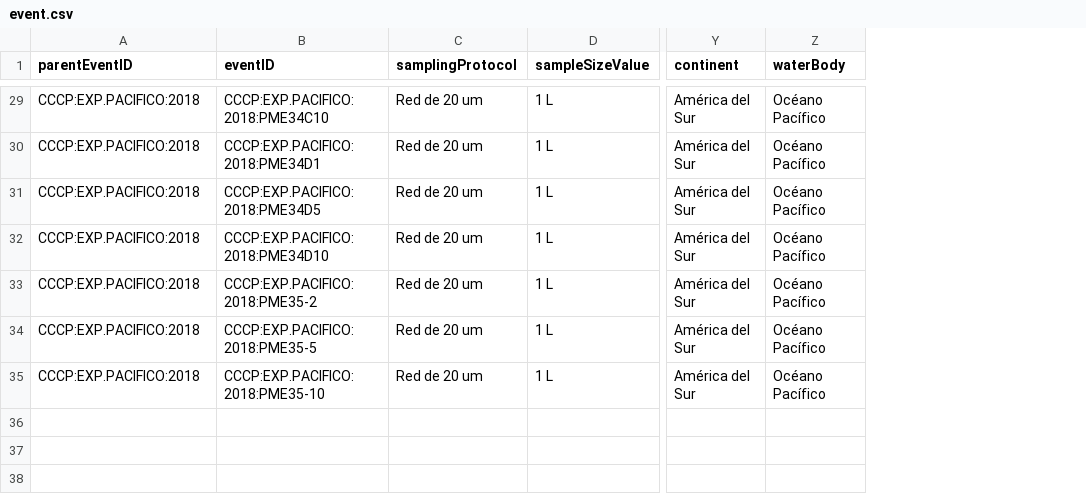
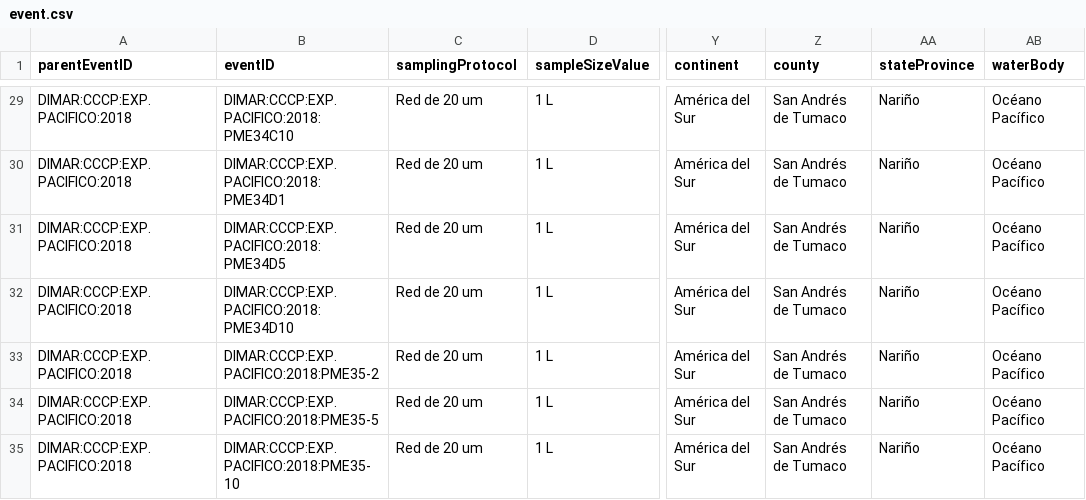
Before and after one commit to ChrisBermudezR/phytoplanctonExpPacifico2018, a CSV file: DwC/event.csv, drawn as a sheet; only a part is shown, gaps mark what is left out; the diff covers the shown part only; the diff names each change by its address in the sheet, - before the commit and + after, or states it on an @@ line.

```diff
--- a/DwC/event.csv
+++ b/DwC/event.csv
+column Z (county), rows 29-35: all San Andrés de Tumaco
+column AA (stateProvince), rows 29-35: all Nariño
-A29:A35 (parentEventID): CCCP:EXP.PACIFICO:2018
+A29:A35 (parentEventID): DIMAR:CCCP:EXP.PACIFICO:2018
-B29 (eventID): CCCP:EXP.PACIFICO:2018:PME34C10
+B29 (eventID): DIMAR:CCCP:EXP.PACIFICO:2018:PME34C10
-B30 (eventID): CCCP:EXP.PACIFICO:2018:PME34D1
+B30 (eventID): DIMAR:CCCP:EXP.PACIFICO:2018:PME34D1
-B31 (eventID): CCCP:EXP.PACIFICO:2018:PME34D5
+B31 (eventID): DIMAR:CCCP:EXP.PACIFICO:2018:PME34D5
-B32 (eventID): CCCP:EXP.PACIFICO:2018:PME34D10
+B32 (eventID): DIMAR:CCCP:EXP.PACIFICO:2018:PME34D10
-B33 (eventID): CCCP:EXP.PACIFICO:2018:PME35-2
+B33 (eventID): DIMAR:CCCP:EXP.PACIFICO:2018:PME35-2
-B34 (eventID): CCCP:EXP.PACIFICO:2018:PME35-5
+B34 (eventID): DIMAR:CCCP:EXP.PACIFICO:2018:PME35-5
-B35 (eventID): CCCP:EXP.PACIFICO:2018:PME35-10
+B35 (eventID): DIMAR:CCCP:EXP.PACIFICO:2018:PME35-10
```
Also changed, not shown: 54 edited cells elsewhere in this file, 30 other files.
